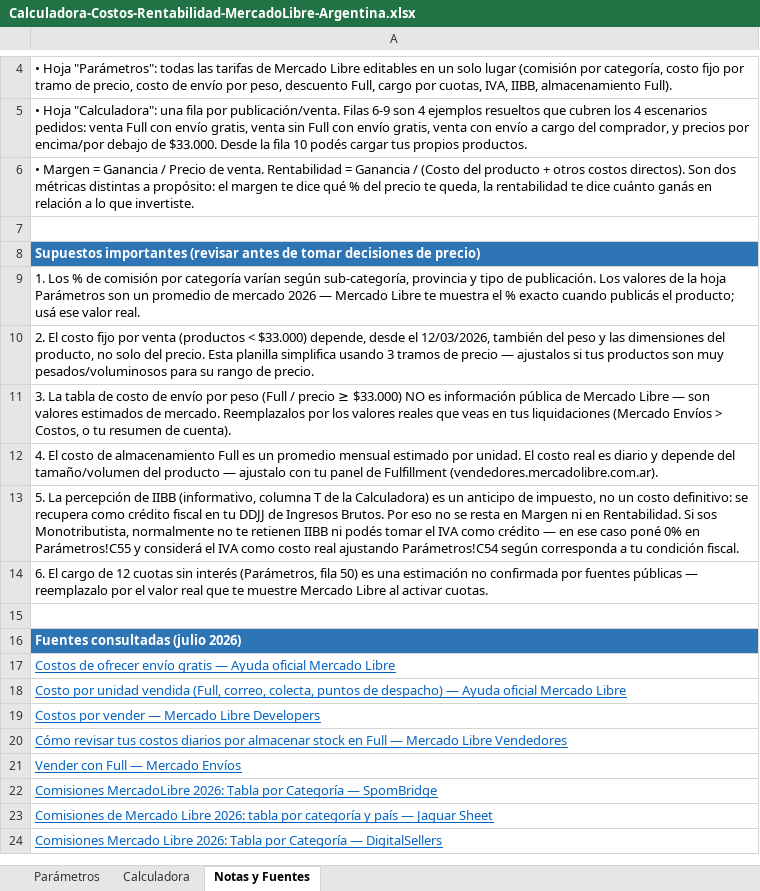
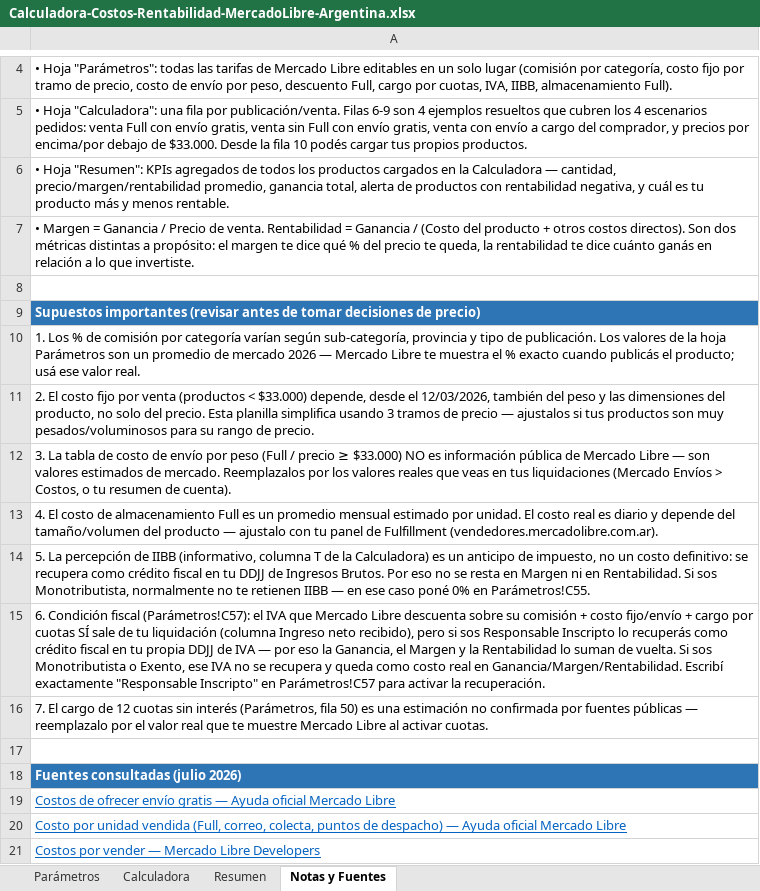
Before and after one commit to ventas-sys/socialflow, an Excel workbook: recursos/Calculadora-Costos-Rentabilidad-MercadoLibre-Argentina.xlsx, sheet Notas y Fuentes, drawn as a sheet; only a part is shown, gaps mark what is left out; the shorter side is filled out with more unchanged rows; values as stored, in another font and other column widths than the file's, no borders; addresses are those after the commit; the diff names each change by its address in the sheet, - before the commit and + after, or states it on an @@ line.

```diff
--- a/recursos/Calculadora-Costos-Rentabilidad-MercadoLibre-Argentina.xlsx (sheet Notas y Fuentes)
+++ b/recursos/Calculadora-Costos-Rentabilidad-MercadoLibre-Argentina.xlsx (sheet Notas y Fuentes)
+sheet tab: Resumen
+row 6: • Hoja "Resumen": KPIs agregados de todos los productos cargados en la Calculadora — cantidad, precio/margen/rentabilidad promedio, ganancia total, alerta de productos con rentabilidad negativa, y cuál es tu producto más y menos rentable.
-A14: …retienen IIBB ni podés tomar el IVA como crédito — en ese caso poné 0% en Parámetros!C55 y considerá el IVA como costo real ajustando Parámetros!C54 según corresponda a tu condición fiscal.
+A14: …retienen IIBB — en ese caso poné 0% en Parámetros!C55.
-A15: 6. El cargo de 12 cuotas sin interés (Parámetros, fila 50) es una estimación no confirmada por fuentes públicas — reemplazalo por el valor real que te muestre Mercado Libre al activar cuotas.
+A15: 6. Condición fiscal (Parámetros!C57): el IVA que Mercado Libre descuenta sobre su comisión + costo fijo/envío + cargo por cuotas SÍ sale de tu liquidación (columna Ingreso neto recibido), pero si sos Responsable Inscripto lo recuperás como crédito fiscal en tu propia DDJJ de IVA — por eso la Ganancia, el Margen y la Rentabilidad lo suman de vuelta. Si sos Monotributista o Exento, ese IVA no se recupera y queda como costo real en Ganancia/Margen/Rentabilidad. Escribí exactamente "Responsable Inscripto" en Parámetros!C57 para activar la recuperación.
+row 16: 7. El cargo de 12 cuotas sin interés (Parámetros, fila 50) es una estimación no confirmada por fuentes públicas — reemplazalo por el valor real que te muestre Mercado Libre al activar cuotas.
```
Also changed, not shown: sheet Parámetros, sheet Calculadora, 1 other file.
